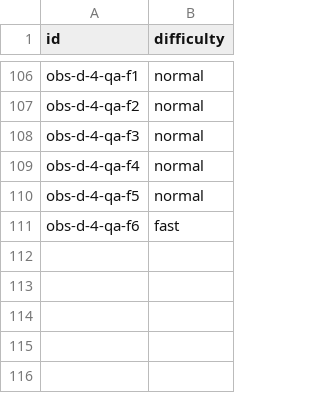
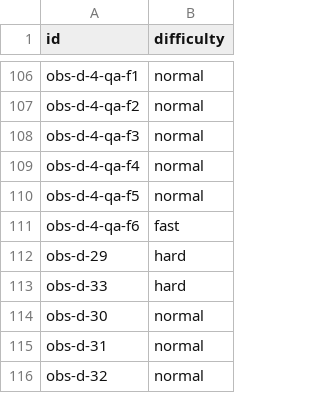
Before and after one commit to randlee/sc-observability, a CSV file: docs/plans/phase-d/difficulty.csv, drawn as a sheet; only a part is shown, gaps mark what is left out; the diff names each change by its address in the sheet, - before the commit and + after, or states it on an @@ line.

```diff
--- a/docs/plans/phase-d/difficulty.csv
+++ b/docs/plans/phase-d/difficulty.csv
+row 112: obs-d-29 | hard
+row 113: obs-d-33 | hard
+row 114: obs-d-30 | normal
+row 115: obs-d-31 | normal
+row 116: obs-d-32 | normal
```
Also changed, not shown: 8 other files.
